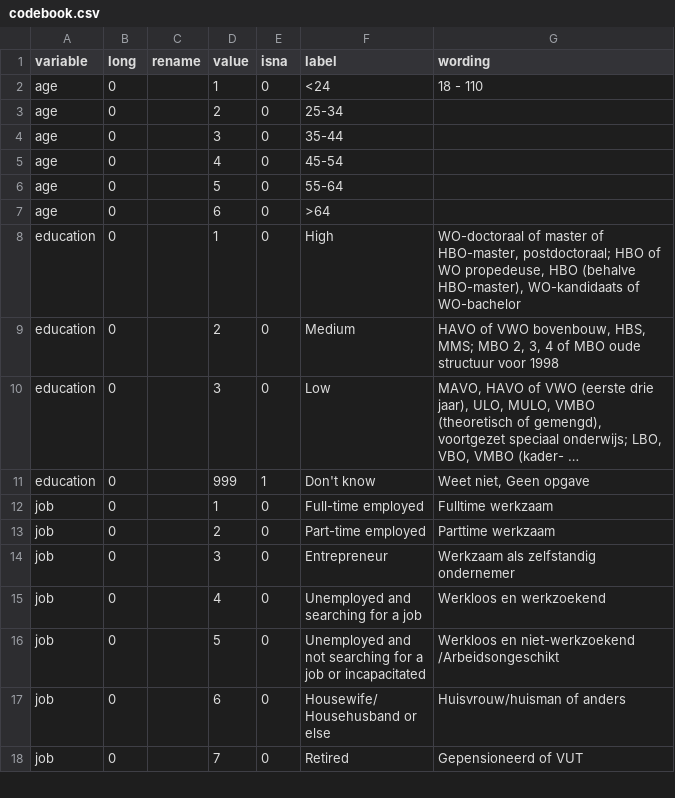
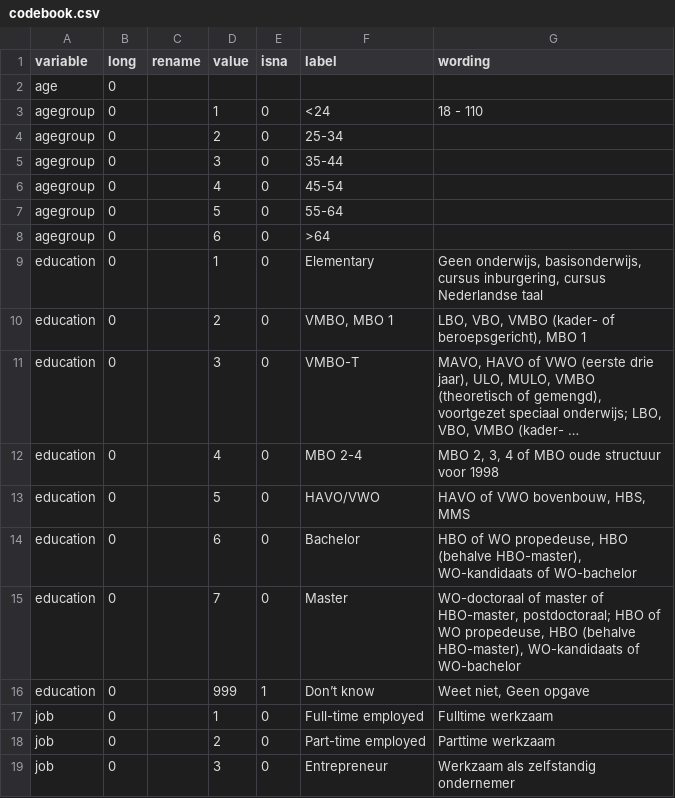
Before and after one commit to vupolcom/VU-Election-Study, a CSV file: data/raw/codebook.csv, drawn as a sheet; only a part is shown; the shorter side is filled out with more unchanged rows; long unchanged cells end in …; addresses are those after the commit; the diff names each change by its address in the sheet, - before the commit and + after, or states it on an @@ line.

```diff
--- a/data/raw/codebook.csv
+++ b/data/raw/codebook.csv
+row 2: age | 0
-A3:A8 (variable): age
+A3:A8 (variable): agegroup
-F9 (label): High
+F9 (label): Elementary
-G9 (wording): WO-doctoraal of master of HBO-master, postdoctoraal; HBO of WO propedeuse, HBO (behalve HBO-master), WO-kandidaats of WO-bachelor
+G9 (wording): Geen onderwijs, basisonderwijs, cursus inburgering, cursus Nederlandse taal
-F10 (label): Medium
+F10 (label): VMBO, MBO 1
-G10 (wording): HAVO of VWO bovenbouw, HBS, MMS; MBO 2, 3, 4 of MBO oude structuur voor 1998
+G10 (wording): LBO, VBO, VMBO (kader- of beroepsgericht), MBO 1
-F11 (label): Low
+F11 (label): VMBO-T
+row 12: education | 0 |  | 4 | 0 | MBO 2-4 | MBO 2, 3, 4 of MBO oude structuur voor 1998
+row 13: education | 0 |  | 5 | 0 | HAVO/VWO | HAVO of VWO bovenbouw, HBS, MMS
+row 14: education | 0 |  | 6 | 0 | Bachelor | HBO of WO propedeuse, HBO (behalve HBO-master), WO-kandidaats of WO-bachelor
+row 15: education | 0 |  | 7 | 0 | Master | WO-doctoraal of master of HBO-master, postdoctoraal; HBO of WO propedeuse, HBO (behalve HBO-master), WO-kandidaats of WO-bachelor
-F16 (label): Don't know
+F16 (label): Don’t know
```
Also changed, not shown: 2 other files.
